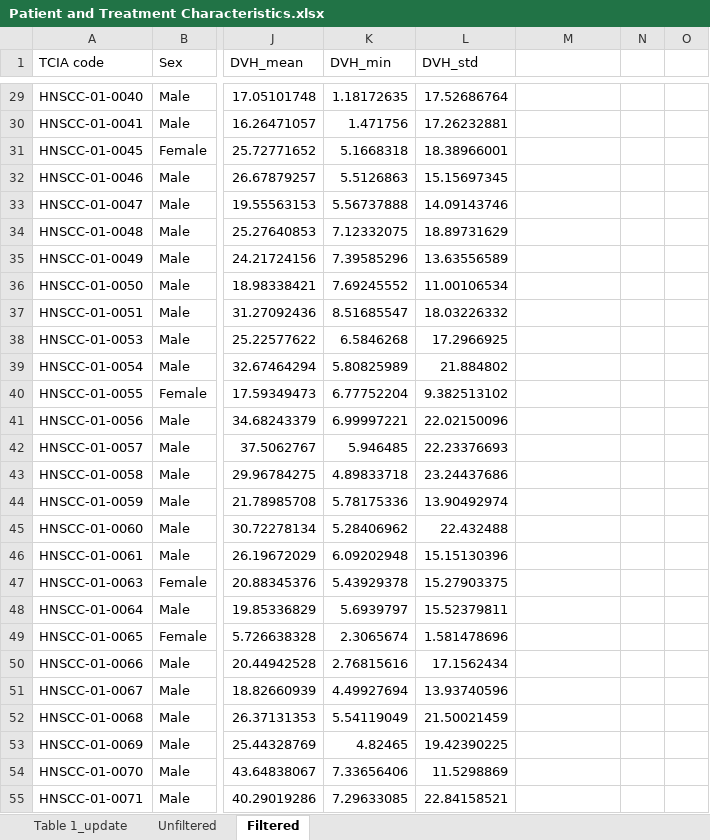
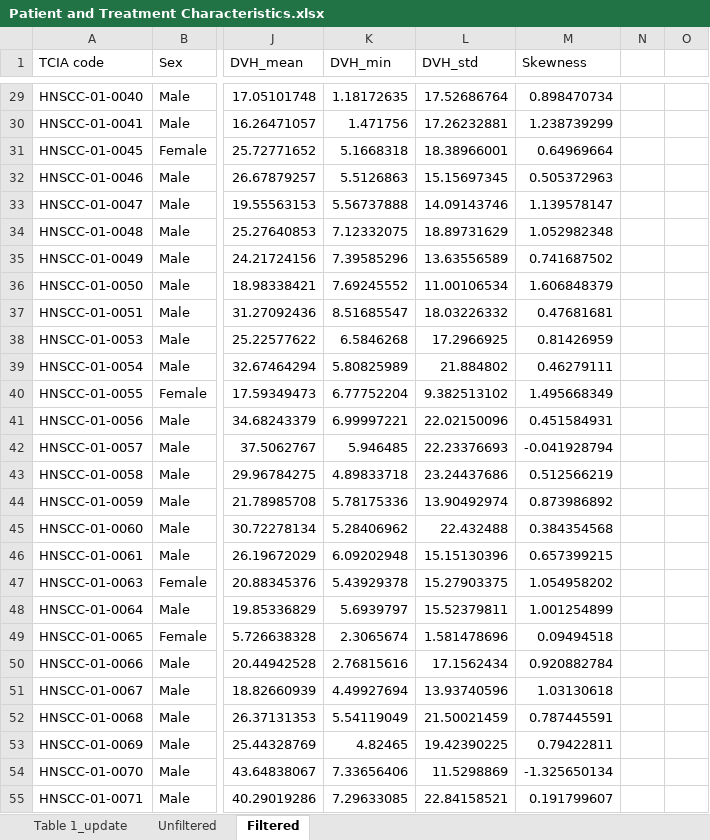
Before and after one commit to BarnettZhang/WeightLossProject, an Excel workbook: Data/Patient and Treatment Characteristics.xlsx, sheet Filtered, drawn as a sheet; only a part is shown, gaps mark what is left out; values as stored, in another font and other column widths than the file's, no borders; the diff covers the shown part only; the diff names each change by its address in the sheet, - before the commit and + after, or states it on an @@ line.

```diff
--- a/Data/Patient and Treatment Characteristics.xlsx (sheet Filtered)
+++ b/Data/Patient and Treatment Characteristics.xlsx (sheet Filtered)
-M1: (empty)
+M1: Skewness
-M29 (Skewness): (empty)
+M29 (Skewness): 0.898470734
-M30 (Skewness): (empty)
+M30 (Skewness): 1.238739299
-M31 (Skewness): (empty)
+M31 (Skewness): 0.64969664
-M32 (Skewness): (empty)
+M32 (Skewness): 0.505372963
-M33 (Skewness): (empty)
+M33 (Skewness): 1.139578147
-M34 (Skewness): (empty)
+M34 (Skewness): 1.052982348
-M35 (Skewness): (empty)
+M35 (Skewness): 0.741687502
-M36 (Skewness): (empty)
+M36 (Skewness): 1.606848379
-M37 (Skewness): (empty)
+M37 (Skewness): 0.47681681
-M38 (Skewness): (empty)
+M38 (Skewness): 0.81426959
-M39 (Skewness): (empty)
+M39 (Skewness): 0.46279111
-M40 (Skewness): (empty)
+M40 (Skewness): 1.495668349
-M41 (Skewness): (empty)
+M41 (Skewness): 0.451584931
-M42 (Skewness): (empty)
+M42 (Skewness): -0.041928794
-M43 (Skewness): (empty)
+M43 (Skewness): 0.512566219
-M44 (Skewness): (empty)
+M44 (Skewness): 0.873986892
-M45 (Skewness): (empty)
+M45 (Skewness): 0.384354568
-M46 (Skewness): (empty)
+M46 (Skewness): 0.657399215
-M47 (Skewness): (empty)
+M47 (Skewness): 1.054958202
-M48 (Skewness): (empty)
+M48 (Skewness): 1.001254899
-M49 (Skewness): (empty)
+M49 (Skewness): 0.09494518
-M50 (Skewness): (empty)
+M50 (Skewness): 0.920882784
-M51 (Skewness): (empty)
+M51 (Skewness): 1.03130618
-M52 (Skewness): (empty)
+M52 (Skewness): 0.787445591
-M53 (Skewness): (empty)
+M53 (Skewness): 0.79422811
-M54 (Skewness): (empty)
+M54 (Skewness): -1.325650134
-M55 (Skewness): (empty)
+M55 (Skewness): 0.191799607
```
Also changed, not shown: 148 edited cells elsewhere in this sheet, sheet Unfiltered, hidden cells, 4 other files.
